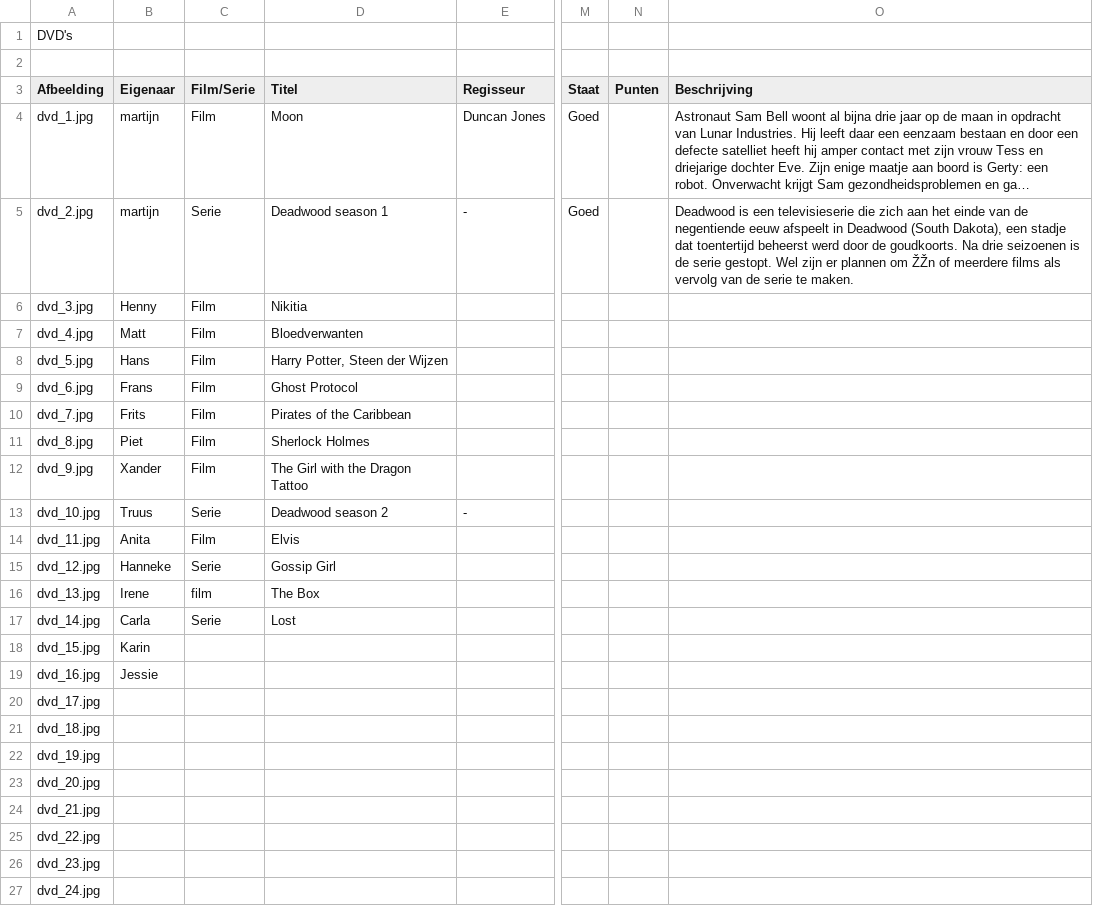
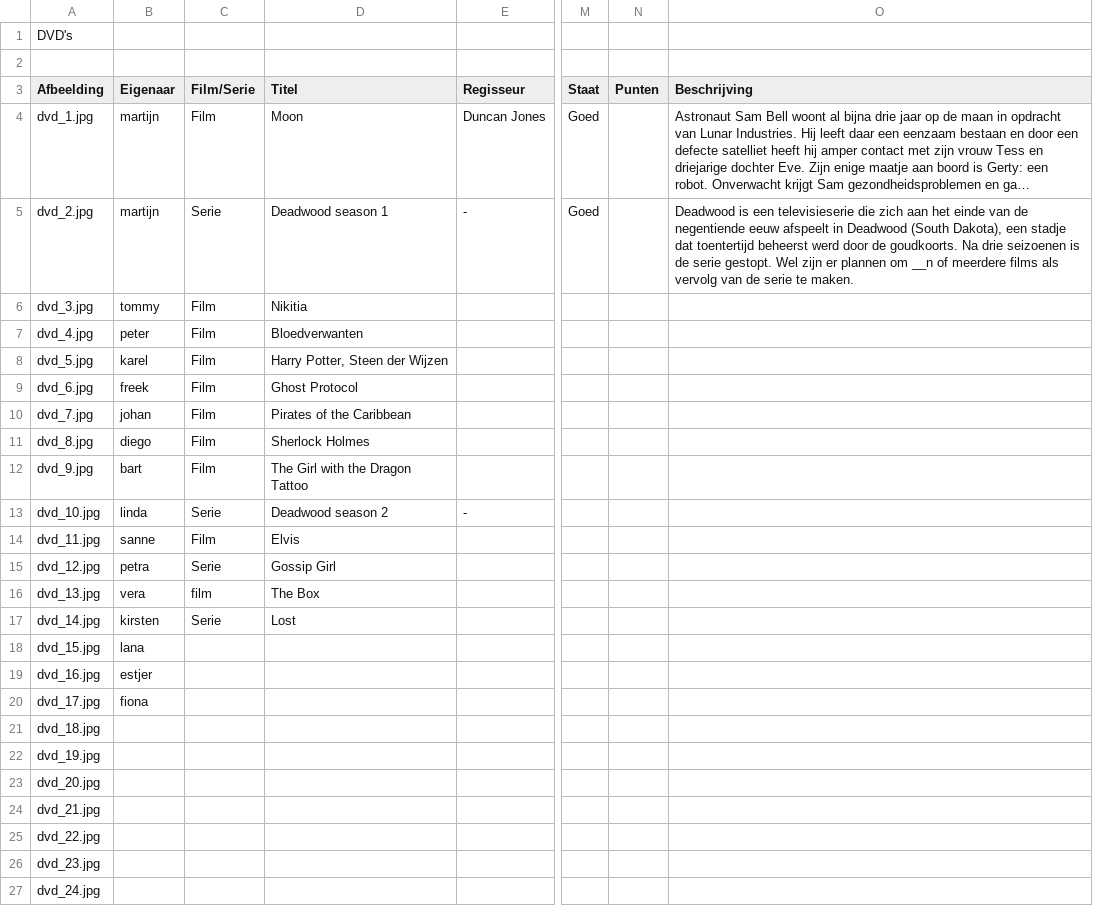
Before and after one commit to Oblosys/webviews-2009, a CSV file: misc/BorrowIt data/dvd.csv, drawn as a sheet; only a part is shown, gaps mark what is left out; long unchanged cells end in …; the diff names each change by its address in the sheet, - before the commit and + after, or states it on an @@ line.

```diff
--- a/misc/BorrowIt data/dvd.csv
+++ b/misc/BorrowIt data/dvd.csv
-O5 (Beschrijving): …plannen om ŽŽn of meerdere…
+O5 (Beschrijving): …plannen om __n of meerdere…
-B6 (Eigenaar): Henny
+B6 (Eigenaar): tommy
-B7 (Eigenaar): Matt
+B7 (Eigenaar): peter
-B8 (Eigenaar): Hans
+B8 (Eigenaar): karel
-B9 (Eigenaar): Frans
+B9 (Eigenaar): freek
-B10 (Eigenaar): Frits
+B10 (Eigenaar): johan
-B11 (Eigenaar): Piet
+B11 (Eigenaar): diego
-B12 (Eigenaar): Xander
+B12 (Eigenaar): bart
-B13 (Eigenaar): Truus
+B13 (Eigenaar): linda
-B14 (Eigenaar): Anita
+B14 (Eigenaar): sanne
-B15 (Eigenaar): Hanneke
+B15 (Eigenaar): petra
-B16 (Eigenaar): Irene
+B16 (Eigenaar): vera
-B17 (Eigenaar): Carla
+B17 (Eigenaar): kirsten
-B18 (Eigenaar): Karin
+B18 (Eigenaar): lana
-B19 (Eigenaar): Jessie
+B19 (Eigenaar): estjer
-B20 (Eigenaar): (empty)
+B20 (Eigenaar): fiona
```
Also changed, not shown: misc/BorrowIt data/book.csv, misc/BorrowIt data/game.csv, 6 other files.
